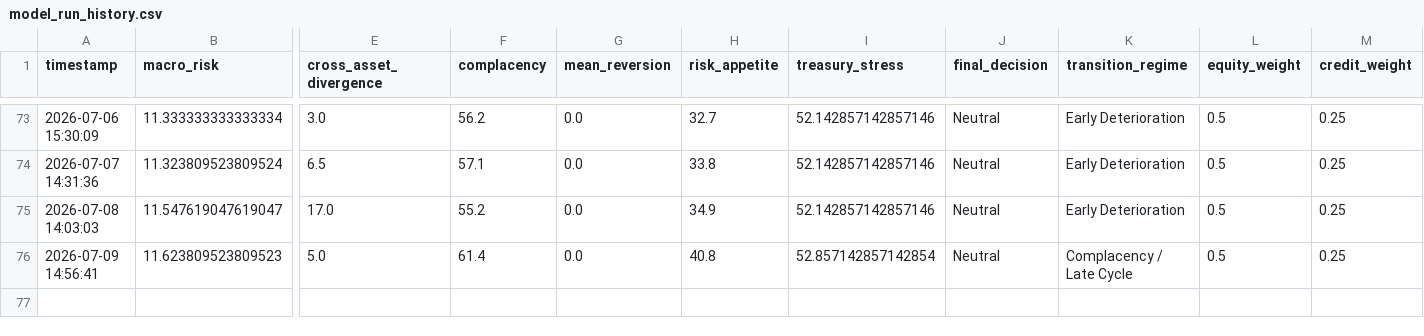
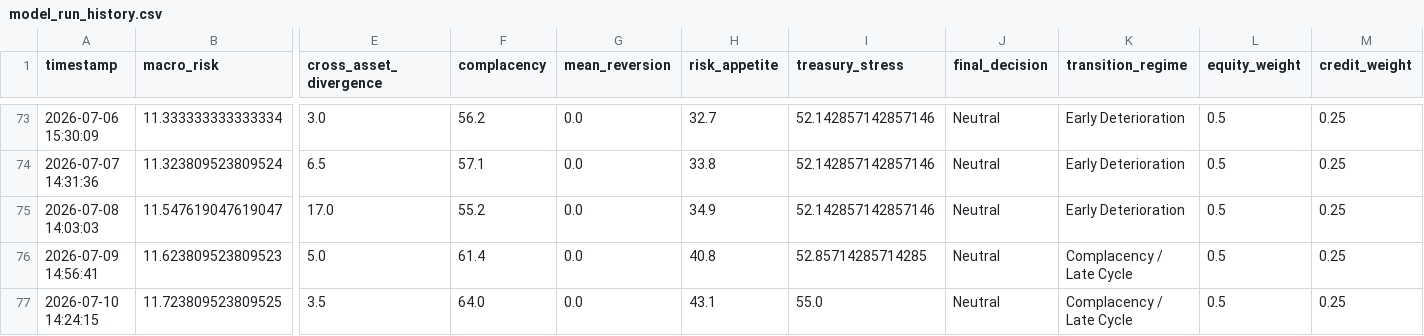
Before and after one commit to AaronMAlbright/credit-risk-dashboard, a CSV file: history/model_run_history.csv, drawn as a sheet; only a part is shown, gaps mark what is left out; rows hold the shown columns only; the diff names each change by its address in the sheet, - before the commit and + after, or states it on an @@ line.

```diff
--- a/history/model_run_history.csv
+++ b/history/model_run_history.csv
-I76 (treasury_stress): 52.857142857142854
+I76 (treasury_stress): 52.85714285714285
+row 77: 2026-07-10 14:24:15 | 11.723809523809525 | 3.5 | 64.0 | 0.0 | 43.1 | 55.0 | Neutral | Complacency / Late Cycle | 0.5 | 0.25
```
Also changed, not shown: history/credit_compensation_scorecard_history.csv.
